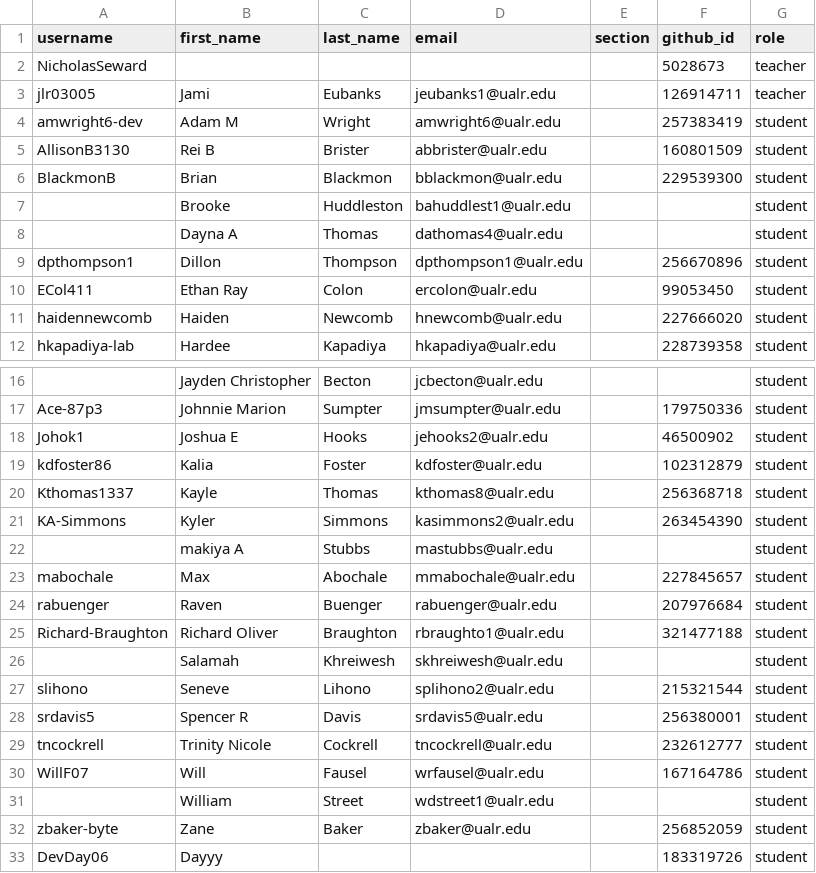
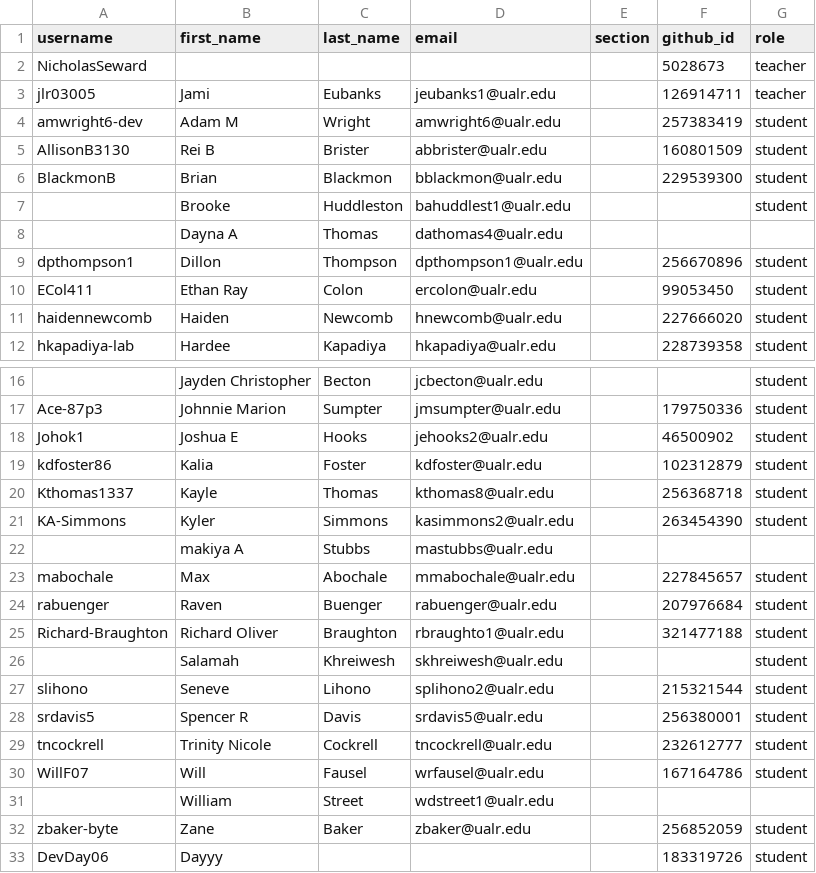
Before and after one commit to Seward-Classes/classroom50, a CSV file: programming-2/roster.csv, drawn as a sheet; only a part is shown, gaps mark what is left out.

Commit message:
[Classroom 50] Sync roster from teams: programming-2

```diff
--- a/programming-2/roster.csv
+++ b/programming-2/roster.csv
@@ -7,3 +7,3 @@ BlackmonB,Brian,Blackmon,bblackmon@ualr.edu,,229539300,student
 ,Brooke,Huddleston,bahuddlest1@ualr.edu,,,student
-,Dayna A,Thomas,dathomas4@ualr.edu,,,student
+,Dayna A,Thomas,dathomas4@ualr.edu,,,
 dpthompson1,Dillon,Thompson,dpthompson1@ualr.edu,,256670896,student
@@ -21,3 +21,3 @@ Kthomas1337,Kayle,Thomas,kthomas8@ualr.edu,,256368718,student
 KA-Simmons,Kyler,Simmons,kasimmons2@ualr.edu,,263454390,student
-,makiya A,Stubbs,mastubbs@ualr.edu,,,student
+,makiya A,Stubbs,mastubbs@ualr.edu,,,
 mabochale,Max,Abochale,mmabochale@ualr.edu,,227845657,student
@@ -30,3 +30,3 @@ tncockrell,Trinity Nicole,Cockrell,tncockrell@ualr.edu,,232612777,student
 WillF07,Will,Fausel,wrfausel@ualr.edu,,167164786,student
-,William,Street,wdstreet1@ualr.edu,,,student
+,William,Street,wdstreet1@ualr.edu,,,
 zbaker-byte,Zane,Baker,zbaker@ualr.edu,,256852059,student
```
